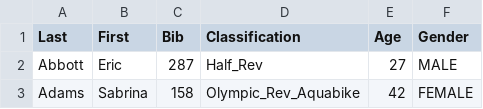
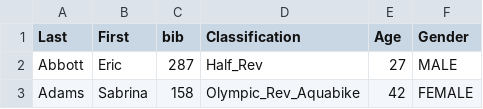
Before and after one commit to brunosan/Rev3-Williamsburg-Half-2016, a CSV file: Williamsburg-Bibs-for-Website-.csv, drawn as a sheet; only a part is shown.

```diff
--- a/Williamsburg-Bibs-for-Website-.csv
+++ b/Williamsburg-Bibs-for-Website-.csv
@@ -1,2 +1,2 @@
-Last,First,Bib,Classification,Age,Gender
+Last,First,bib,Classification,Age,Gender
 Abbott,Eric,287,Half_Rev,27,MALE
```
Also changed, not shown: 1 other file.
